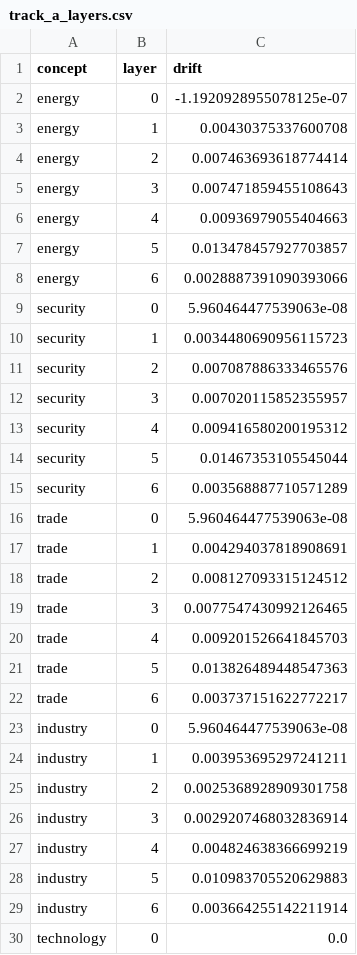
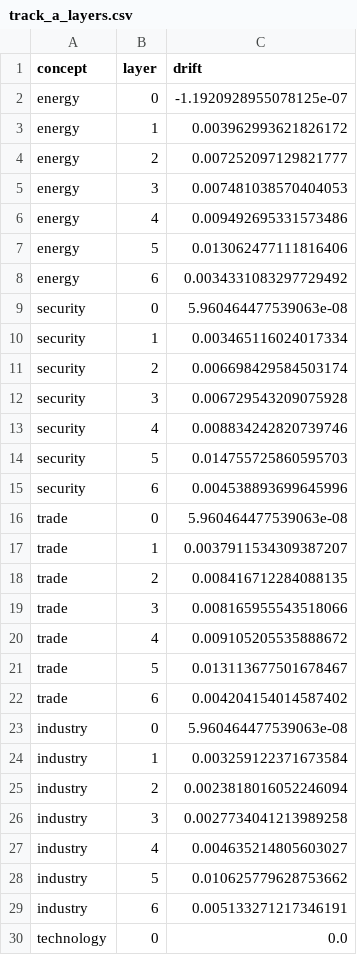
Before and after one commit to karinnawijaya/Computational-Linguistic-Final, a CSV file: results/track_a_layers.csv, drawn as a sheet; only a part is shown; the diff covers the shown part only.

```diff
--- a/results/track_a_layers.csv
+++ b/results/track_a_layers.csv
@@ -2,29 +2,29 @@
 energy,0,-1.1920928955078125e-07
-energy,1,0.00430375337600708
-energy,2,0.007463693618774414
-energy,3,0.007471859455108643
-energy,4,0.00936979055404663
-energy,5,0.013478457927703857
-energy,6,0.0028887391090393066
+energy,1,0.003962993621826172
+energy,2,0.007252097129821777
+energy,3,0.007481038570404053
+energy,4,0.009492695331573486
+energy,5,0.013062477111816406
+energy,6,0.0034331083297729492
 security,0,5.960464477539063e-08
-security,1,0.0034480690956115723
-security,2,0.007087886333465576
-security,3,0.007020115852355957
-security,4,0.009416580200195312
-security,5,0.01467353105545044
-security,6,0.003568887710571289
+security,1,0.003465116024017334
+security,2,0.006698429584503174
+security,3,0.006729543209075928
+security,4,0.008834242820739746
+security,5,0.014755725860595703
+security,6,0.004538893699645996
 trade,0,5.960464477539063e-08
-trade,1,0.004294037818908691
-trade,2,0.008127093315124512
-trade,3,0.0077547430992126465
-trade,4,0.009201526641845703
-trade,5,0.013826489448547363
-trade,6,0.003737151622772217
+trade,1,0.0037911534309387207
+trade,2,0.008416712284088135
+trade,3,0.008165955543518066
+trade,4,0.009105205535888672
+trade,5,0.013113677501678467
+trade,6,0.004204154014587402
 industry,0,5.960464477539063e-08
-industry,1,0.003953695297241211
-industry,2,0.0025368928909301758
-industry,3,0.0029207468032836914
-industry,4,0.004824638366699219
-industry,5,0.010983705520629883
-industry,6,0.003664255142211914
+industry,1,0.003259122371673584
+industry,2,0.0023818016052246094
+industry,3,0.0027734041213989258
+industry,4,0.004635214805603027
+industry,5,0.010625779628753662
+industry,6,0.005133271217346191
 technology,0,0.0
```
Also changed, not shown: 24 edited cells elsewhere in this file, results/track_a_per_concept.csv, results/track_a_summary.csv, 27 other files.
